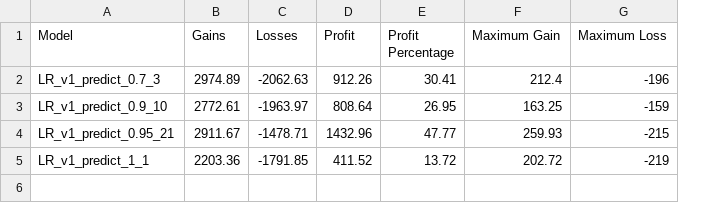
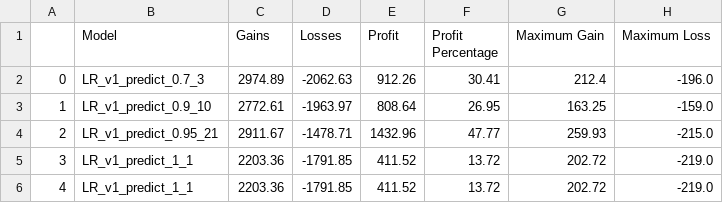
Before and after one commit to KIMMOOKYONG/How-I-m-using-Machine-Learning-to-Trade-in-the-Stock-Market, a CSV file: results/model_result_summary.csv, drawn as a sheet; addresses are those after the commit; the diff names each change by its address in the sheet, - before the commit and + after, or states it on an @@ line.

```diff
--- a/results/model_result_summary.csv
+++ b/results/model_result_summary.csv
+column A, rows 2-5: 0 | 1 | 2 | 3
-H2 (Maximum Loss): -196
+H2 (Maximum Loss): -196.0
-H3 (Maximum Loss): -159
+H3 (Maximum Loss): -159.0
-H4 (Maximum Loss): -215
+H4 (Maximum Loss): -215.0
-H5 (Maximum Loss): -219
+H5 (Maximum Loss): -219.0
+row 6: 4 | LR_v1_predict_1_1 | 2203.36 | -1791.85 | 411.52 | 13.72 | 202.72 | -219.0
```
Also changed, not shown: 1 other file.
